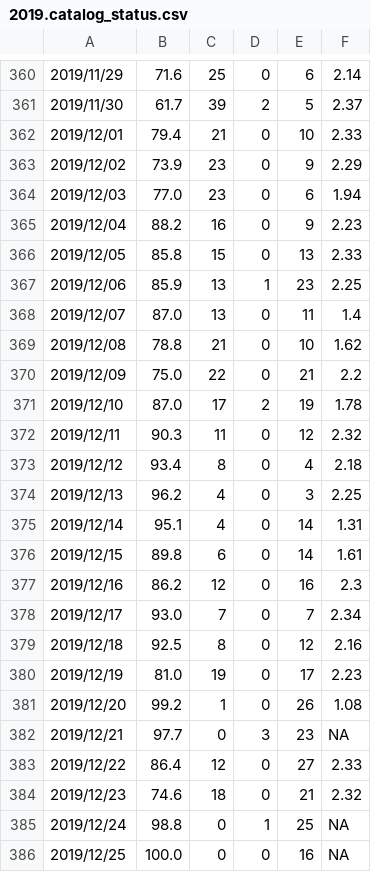
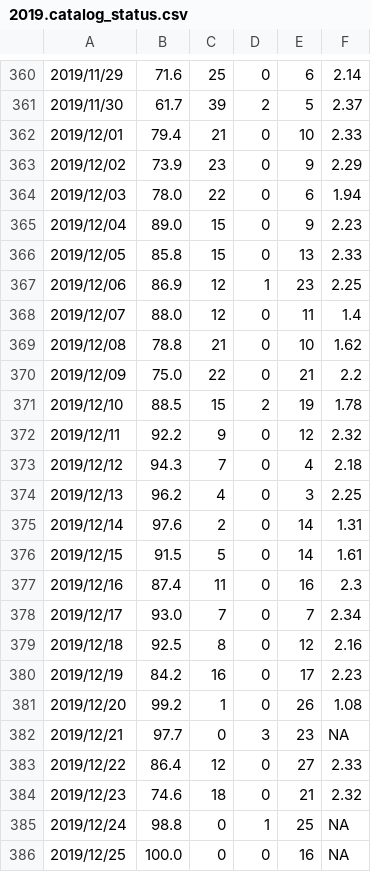
Before and after one commit to SCEDC/SCEDC-catalog-status, a CSV file: catalog_status/2019.catalog_status.csv, drawn as a sheet; only a part is shown, gaps mark what is left out.

Commit message:
SCEDC catalog status updates: 2024-07-03

```diff
--- a/catalog_status/2019.catalog_status.csv
+++ b/catalog_status/2019.catalog_status.csv
@@ -363,19 +363,19 @@
 2019/12/02,73.9,23,0,9,2.29
-2019/12/03,77.0,23,0,6,1.94
-2019/12/04,88.2,16,0,9,2.23
+2019/12/03,78.0,22,0,6,1.94
+2019/12/04,89.0,15,0,9,2.23
 2019/12/05,85.8,15,0,13,2.33
-2019/12/06,85.9,13,1,23,2.25
-2019/12/07,87.0,13,0,11,1.4
+2019/12/06,86.9,12,1,23,2.25
+2019/12/07,88.0,12,0,11,1.4
 2019/12/08,78.8,21,0,10,1.62
 2019/12/09,75.0,22,0,21,2.2
-2019/12/10,87.0,17,2,19,1.78
-2019/12/11,90.3,11,0,12,2.32
-2019/12/12,93.4,8,0,4,2.18
+2019/12/10,88.5,15,2,19,1.78
+2019/12/11,92.2,9,0,12,2.32
+2019/12/12,94.3,7,0,4,2.18
 2019/12/13,96.2,4,0,3,2.25
-2019/12/14,95.1,4,0,14,1.31
-2019/12/15,89.8,6,0,14,1.61
-2019/12/16,86.2,12,0,16,2.3
+2019/12/14,97.6,2,0,14,1.31
+2019/12/15,91.5,5,0,14,1.61
+2019/12/16,87.4,11,0,16,2.3
 2019/12/17,93.0,7,0,7,2.34
 2019/12/18,92.5,8,0,12,2.16
-2019/12/19,81.0,19,0,17,2.23
+2019/12/19,84.2,16,0,17,2.23
 2019/12/20,99.2,1,0,26,1.08
```
Also changed, not shown: catalog_status/2024.catalog_status.csv.
